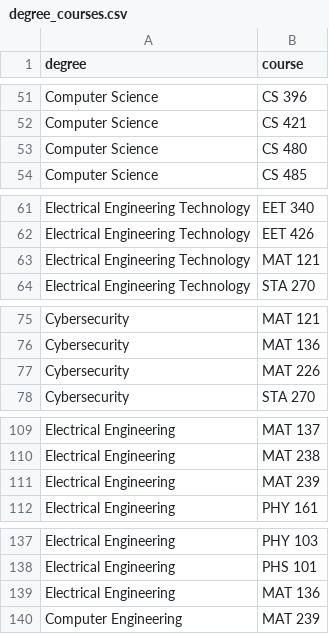
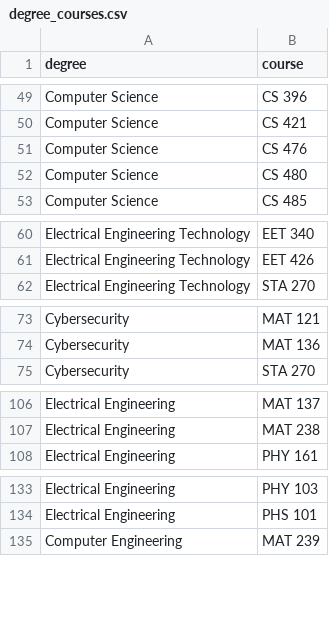
Before and after one commit to NAU-CS/curriculum-graphs, a CSV file: download.graph/degree_courses.csv, drawn as a sheet; only a part is shown, gaps mark what is left out; removed rows and columns are numbered as before the commit, all else as after; the diff covers the shown part only; the diff names each change by its address in the sheet, - before the commit and + after, or states it on an @@ line.

```diff
--- a/download.graph/degree_courses.csv
+++ b/download.graph/degree_courses.csv
+row 51: Computer Science | CS 476
-row 63: Electrical Engineering Technology | MAT 121
-row 77: Cybersecurity | MAT 226
-row 111: Electrical Engineering | MAT 239
-row 139: Electrical Engineering | MAT 136
```
Also changed, not shown: 13 added rows, 11 removed rows and 1 edited cell elsewhere in this file, download.graph/requirements.csv, 19 other files.
